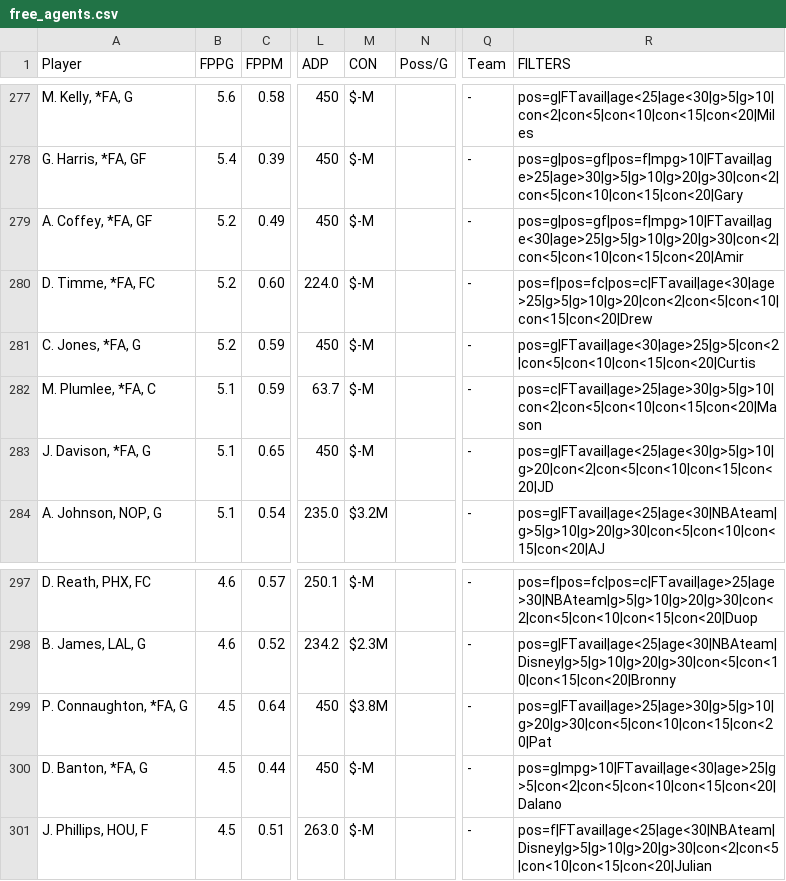
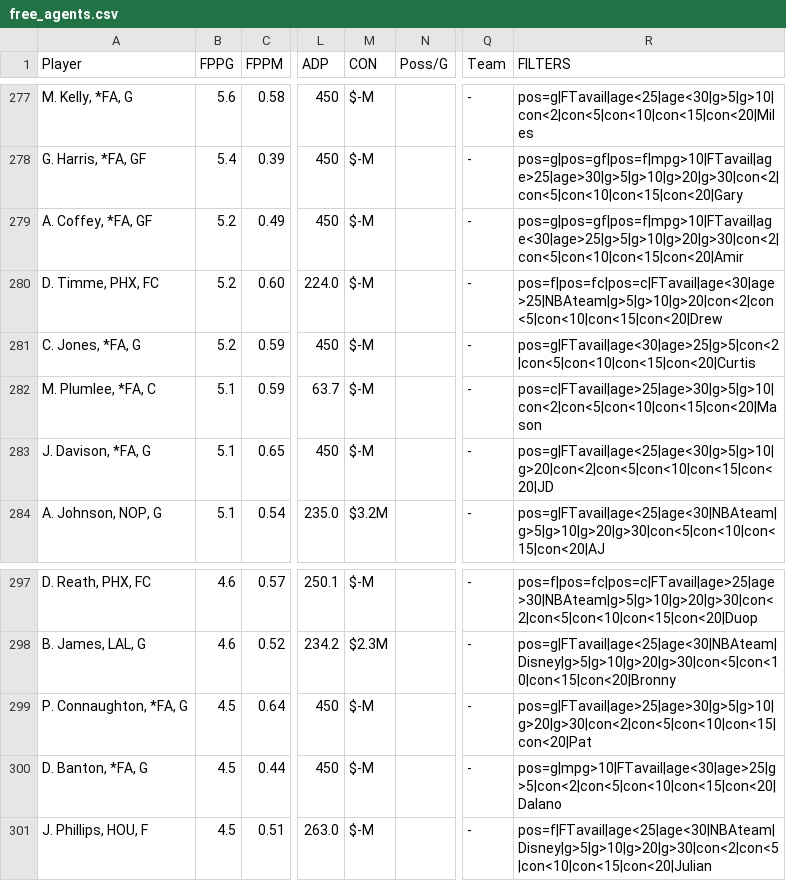
Before and after one commit to fedecast/SandC_draft, a CSV file: data/free_agents.csv, drawn as a sheet; only a part is shown, gaps mark what is left out; the diff covers the shown part only; the diff names each change by its address in the sheet, - before the commit and + after, or states it on an @@ line.

```diff
--- a/data/free_agents.csv
+++ b/data/free_agents.csv
-A280 (Player): D. Timme, *FA, FC
+A280 (Player): D. Timme, PHX, FC
-R280 (FILTERS): pos=f|pos=fc|pos=c|FTavail|age<30|age>25|g>5|g>10|g>20|con<2|con<5|con<10|con<15|con<20|Drew
+R280 (FILTERS): pos=f|pos=fc|pos=c|FTavail|age<30|age>25|NBAteam|g>5|g>10|g>20|con<2|con<5|con<10|con<15|con<20|Drew
-M299 (CON): $3.8M
+M299 (CON): $-M
-R299 (FILTERS): pos=g|FTavail|age>25|age>30|g>5|g>10|g>20|g>30|con<5|con<10|con<15|con<20|Pat
+R299 (FILTERS): pos=g|FTavail|age>25|age>30|g>5|g>10|g>20|g>30|con<2|con<5|con<10|con<15|con<20|Pat
```
Also changed, not shown: 29 edited cells elsewhere in this file, 4 other files.
